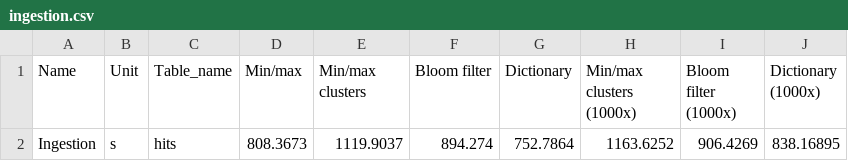
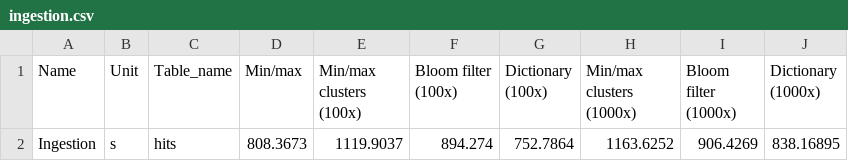
Before and after one commit to Burdmann/duckdb, a CSV file: xperiments_results/clickbench/processed/ingestion.csv, drawn as a sheet.

```diff
--- a/xperiments_results/clickbench/processed/ingestion.csv
+++ b/xperiments_results/clickbench/processed/ingestion.csv
@@ -1,2 +1,2 @@
-Name,Unit,Table_name,Min/max,Min/max clusters,Bloom filter,Dictionary,Min/max clusters (1000x),Bloom filter (1000x),Dictionary (1000x)
+Name,Unit,Table_name,Min/max,Min/max clusters (100x),Bloom filter (100x),Dictionary (100x),Min/max clusters (1000x),Bloom filter (1000x),Dictionary (1000x)
 Ingestion,s,hits,808.3673,1119.9037,894.274,752.7864,1163.6252,906.4269,838.16895
```
Also changed, not shown: xperiments_results/clickbench/processed/pruning.csv, xperiments_results/clickbench/processed/size.csv, 12 other files.
